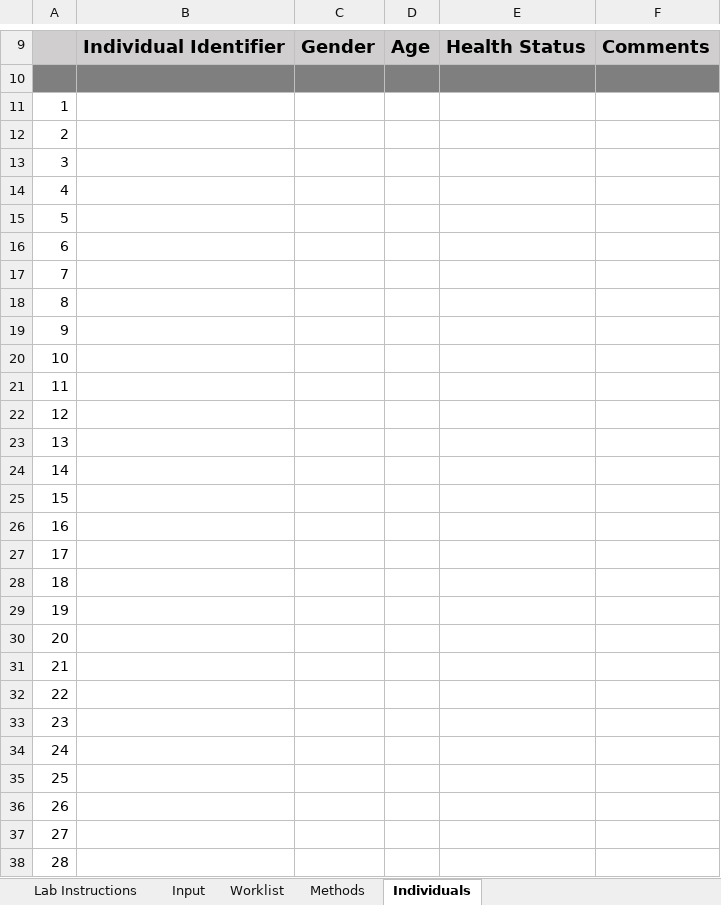
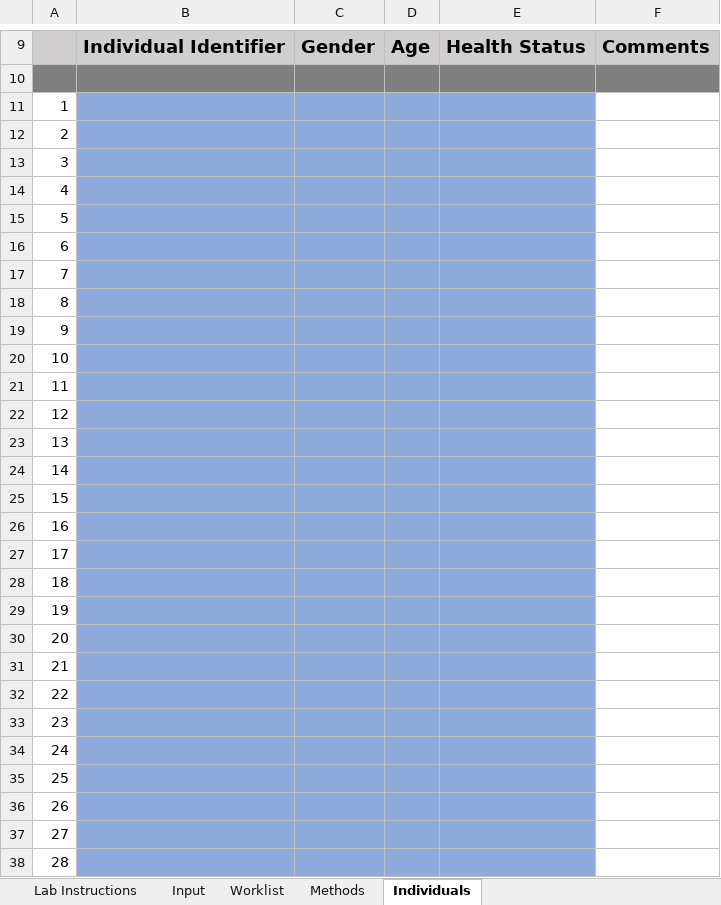
Before and after one commit to samuelpayne/DataManagement, an Excel workbook: DataMan/Records/static/download-template.xlsx, sheet Individuals, drawn as a sheet; only a part is shown, gaps mark what is left out; values as stored, in another font and other column widths than the file's, no borders; the diff covers the shown part only; the diff names each change by its address in the sheet, - before the commit and + after, or states it on an @@ line.

```diff
--- a/DataMan/Records/static/download-template.xlsx (sheet Individuals)
+++ b/DataMan/Records/static/download-template.xlsx (sheet Individuals)
-B11:E38 fill: none
+B11:E38 fill: #8FAADC
```
Also changed, not shown: 1 edited cell and cell formats elsewhere in this sheet, sheet Worklist, sheet Input, formulas that keep their value, 10 other files.
